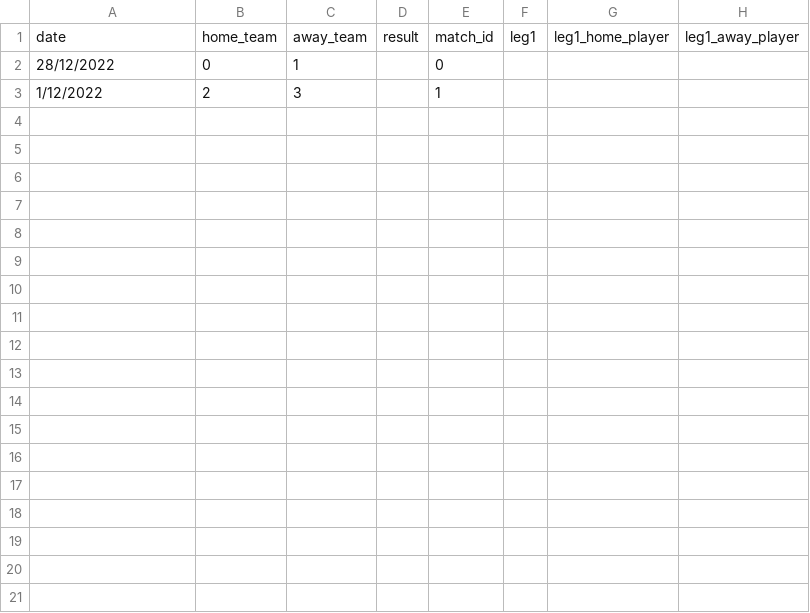
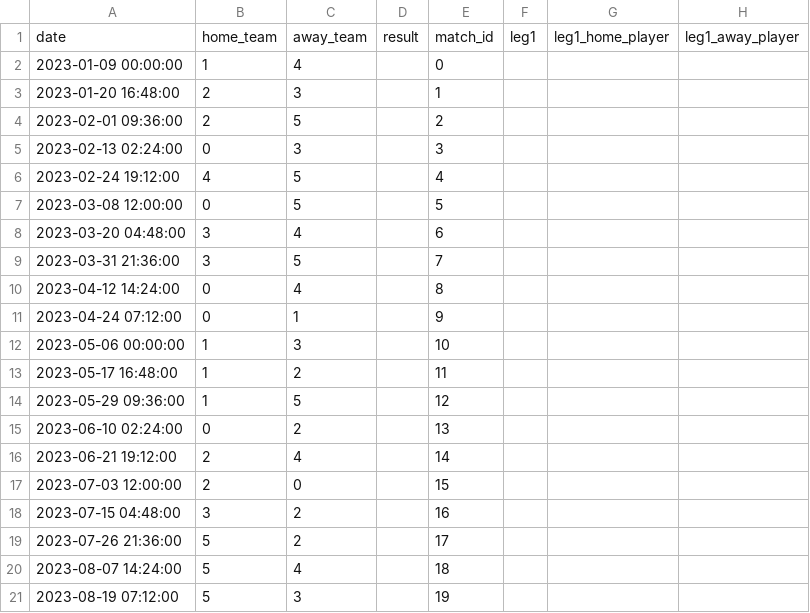
Before and after one commit to bjarnie22/Hopur_12_VNL1, a CSV file: RU_Basement_Open/files/matches.csv, drawn as a sheet; only a part is shown; removed rows and columns are numbered as before the commit, all else as after; rows hold the shown columns only; the diff covers the shown part only; the diff names each change by its address in the sheet, - before the commit and + after, or states it on an @@ line.

Commit message:
Match Schedule

```diff
--- a/RU_Basement_Open/files/matches.csv
+++ b/RU_Basement_Open/files/matches.csv
-row 2: 28/12/2022 | 0 | 1 |  | 0
+row 2: 2023-01-09 00:00:00 | 1 | 4 |  | 0
-A3: 1/12/2022
+A3: 2023-01-20 16:48:00
+row 4: 2023-02-01 09:36:00 | 2 | 5 |  | 2
+row 5: 2023-02-13 02:24:00 | 0 | 3 |  | 3
+row 6: 2023-02-24 19:12:00 | 4 | 5 |  | 4
+row 7: 2023-03-08 12:00:00 | 0 | 5 |  | 5
+row 8: 2023-03-20 04:48:00 | 3 | 4 |  | 6
+row 9: 2023-03-31 21:36:00 | 3 | 5 |  | 7
+row 10: 2023-04-12 14:24:00 | 0 | 4 |  | 8
+row 11: 2023-04-24 07:12:00 | 0 | 1 |  | 9
+row 12: 2023-05-06 00:00:00 | 1 | 3 |  | 10
+row 13: 2023-05-17 16:48:00 | 1 | 2 |  | 11
+row 14: 2023-05-29 09:36:00 | 1 | 5 |  | 12
+row 15: 2023-06-10 02:24:00 | 0 | 2 |  | 13
+row 16: 2023-06-21 19:12:00 | 2 | 4 |  | 14
+row 17: 2023-07-03 12:00:00 | 2 | 0 |  | 15
+row 18: 2023-07-15 04:48:00 | 3 | 2 |  | 16
+row 19: 2023-07-26 21:36:00 | 5 | 2 |  | 17
+row 20: 2023-08-07 14:24:00 | 5 | 4 |  | 18
+row 21: 2023-08-19 07:12:00 | 5 | 3 |  | 19
```
Also changed, not shown: 10 added rows elsewhere in this file, RU_Basement_Open/files/players.csv, 10 other files.
